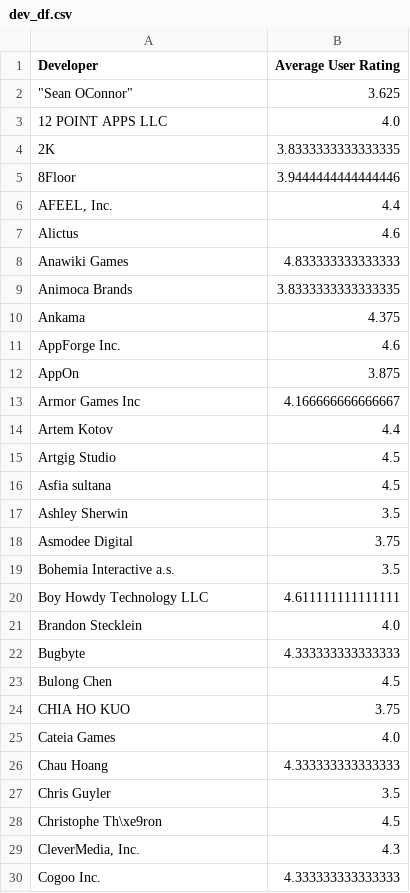
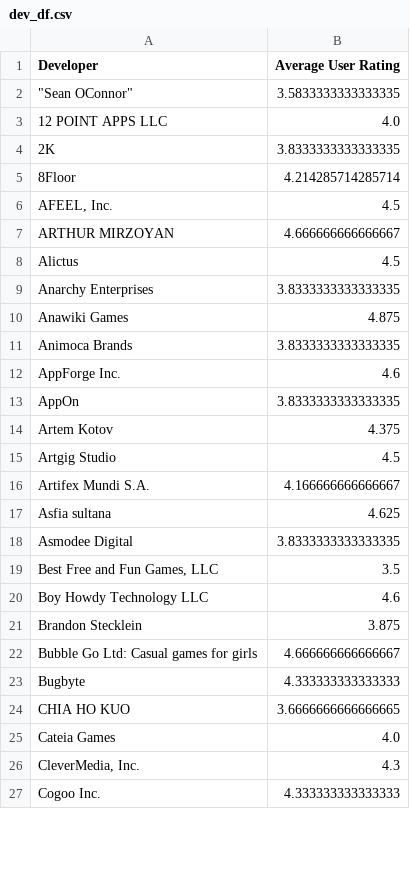
Before and after one commit to yusufnasserdev/games-rating-model, a CSV file: Phase1/encoders/dev_df.csv, drawn as a sheet; only a part is shown; the diff covers the shown part only.

```diff
--- a/Phase1/encoders/dev_df.csv
+++ b/Phase1/encoders/dev_df.csv
@@ -1,29 +1,26 @@
 Developer,Average User Rating
-"""Sean OConnor""",3.625
+"""Sean OConnor""",3.5833333333333335
 12 POINT APPS LLC,4.0
 2K,3.8333333333333335
-8Floor,3.9444444444444446
-"AFEEL, Inc.",4.4
-Alictus,4.6
-Anawiki Games,4.833333333333333
+8Floor,4.214285714285714
+"AFEEL, Inc.",4.5
+ARTHUR MIRZOYAN,4.666666666666667
+Alictus,4.5
+Anarchy Enterprises,3.8333333333333335
+Anawiki Games,4.875
 Animoca Brands,3.8333333333333335
-Ankama,4.375
 AppForge Inc.,4.6
-AppOn,3.875
-Armor Games Inc,4.166666666666667
-Artem Kotov,4.4
+AppOn,3.8333333333333335
+Artem Kotov,4.375
 Artgig Studio,4.5
-Asfia sultana,4.5
-Ashley Sherwin,3.5
-Asmodee Digital,3.75
-Bohemia Interactive a.s.,3.5
-Boy Howdy Technology LLC,4.611111111111111
-Brandon Stecklein,4.0
+Artifex Mundi S.A.,4.166666666666667
+Asfia sultana,4.625
+Asmodee Digital,3.8333333333333335
+"Best Free and Fun Games, LLC",3.5
+Boy Howdy Technology LLC,4.6
+Brandon Stecklein,3.875
+Bubble Go Ltd: Casual games for girls,4.666666666666667
 Bugbyte,4.333333333333333
-Bulong Chen,4.5
-CHIA HO KUO,3.75
+CHIA HO KUO,3.6666666666666665
 Cateia Games,4.0
-Chau Hoang,4.333333333333333
-Chris Guyler,3.5
-Christophe Th\xe9ron,4.5
 "CleverMedia, Inc.",4.3
```
Also changed, not shown: 24 added rows, 17 removed rows and 59 edited cells elsewhere in this file, Phase1/encoders/genres.csv, Phase1/encoders/langs.csv, 22 other files.
